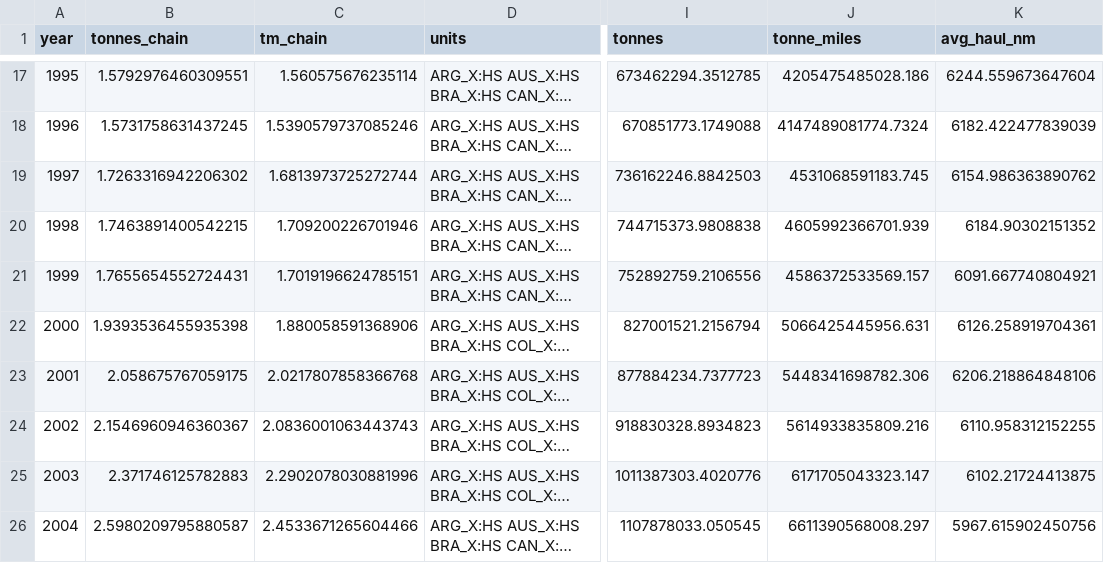
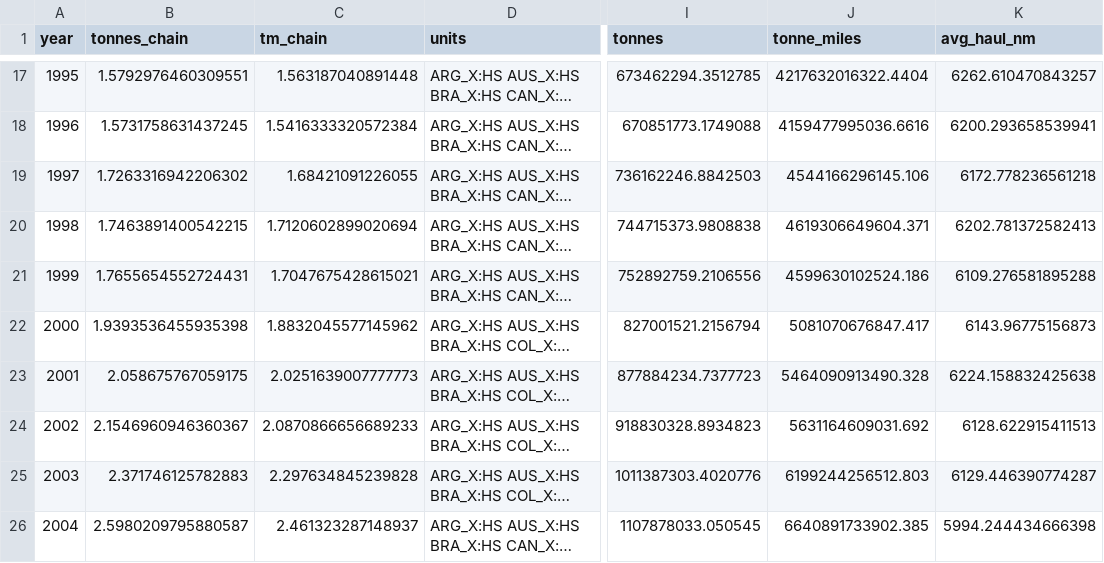
Before and after one commit to nathancouturier/Tonne-Mile-Demand-Model, a CSV file: data/processed/long_panel_annual.csv, drawn as a sheet; only a part is shown, gaps mark what is left out; long unchanged cells end in …; the diff covers the shown part only; the diff names each change by its address in the sheet, - before the commit and + after, or states it on an @@ line.

```diff
--- a/data/processed/long_panel_annual.csv
+++ b/data/processed/long_panel_annual.csv
-C17 (tm_chain): 1.560575676235114
+C17 (tm_chain): 1.563187040891448
-J17 (tonne_miles): 4205475485028.186
+J17 (tonne_miles): 4217632016322.4404
-K17 (avg_haul_nm): 6244.559673647604
+K17 (avg_haul_nm): 6262.610470843257
-C18 (tm_chain): 1.5390579737085246
+C18 (tm_chain): 1.5416333320572384
-J18 (tonne_miles): 4147489081774.7324
+J18 (tonne_miles): 4159477995036.6616
-K18 (avg_haul_nm): 6182.422477839039
+K18 (avg_haul_nm): 6200.293658539941
-C19 (tm_chain): 1.6813973725272744
+C19 (tm_chain): 1.68421091226055
-J19 (tonne_miles): 4531068591183.745
+J19 (tonne_miles): 4544166296145.106
-K19 (avg_haul_nm): 6154.986363890762
+K19 (avg_haul_nm): 6172.778236561218
-C20 (tm_chain): 1.709200226701946
+C20 (tm_chain): 1.7120602899020694
-J20 (tonne_miles): 4605992366701.939
+J20 (tonne_miles): 4619306649604.371
-K20 (avg_haul_nm): 6184.90302151352
+K20 (avg_haul_nm): 6202.781372582413
-C21 (tm_chain): 1.7019196624785151
+C21 (tm_chain): 1.7047675428615021
-J21 (tonne_miles): 4586372533569.157
+J21 (tonne_miles): 4599630102524.186
-K21 (avg_haul_nm): 6091.667740804921
+K21 (avg_haul_nm): 6109.276581895288
-C22 (tm_chain): 1.880058591368906
+C22 (tm_chain): 1.8832045577145962
-J22 (tonne_miles): 5066425445956.631
+J22 (tonne_miles): 5081070676847.417
-K22 (avg_haul_nm): 6126.258919704361
+K22 (avg_haul_nm): 6143.96775156873
-C23 (tm_chain): 2.0217807858366768
+C23 (tm_chain): 2.0251639007777773
-J23 (tonne_miles): 5448341698782.306
+J23 (tonne_miles): 5464090913490.328
-K23 (avg_haul_nm): 6206.218864848106
+K23 (avg_haul_nm): 6224.158832425638
-C24 (tm_chain): 2.0836001063443743
+C24 (tm_chain): 2.0870866656689233
-J24 (tonne_miles): 5614933835809.216
+J24 (tonne_miles): 5631164609031.692
-K24 (avg_haul_nm): 6110.958312152255
+K24 (avg_haul_nm): 6128.622915411513
-C25 (tm_chain): 2.2902078030881996
+C25 (tm_chain): 2.297634845239828
-J25 (tonne_miles): 6171705043323.147
+J25 (tonne_miles): 6199244256512.803
-K25 (avg_haul_nm): 6102.21724413875
+K25 (avg_haul_nm): 6129.446390774287
-C26 (tm_chain): 2.4533671265604466
+C26 (tm_chain): 2.461323287148937
-J26 (tonne_miles): 6611390568008.297
+J26 (tonne_miles): 6640891733902.385
-K26 (avg_haul_nm): 5967.615902450756
+K26 (avg_haul_nm): 5994.244434666398
```
Also changed, not shown: 92 edited cells elsewhere in this file, data/processed/long_attribution_annual.csv, 16 other files.
